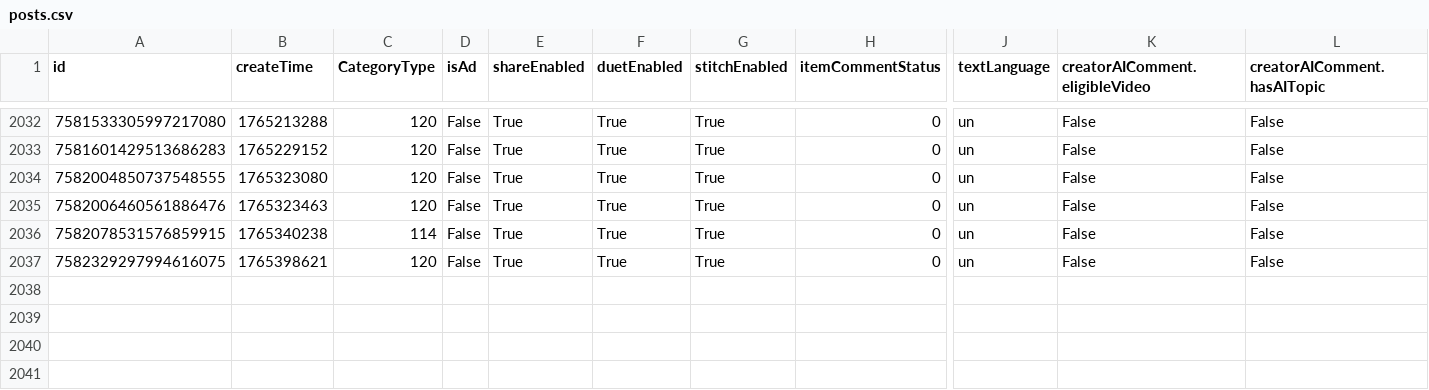
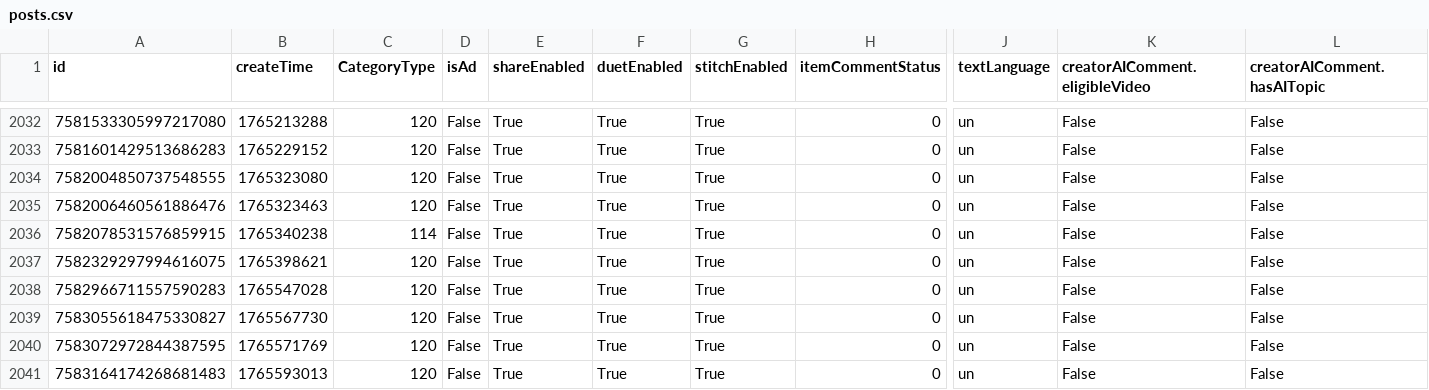
Before and after one commit to datosbolivia/bo-redes_sociales, a CSV file: tiktok/fuerzapatriotica/posts.csv, drawn as a sheet; only a part is shown, gaps mark what is left out; rows hold the shown columns only; the diff names each change by its address in the sheet, - before the commit and + after, or states it on an @@ line.

```diff
--- a/tiktok/fuerzapatriotica/posts.csv
+++ b/tiktok/fuerzapatriotica/posts.csv
+row 2038: 7582966711557590283 | 1765547028 | 120 | False | True | True | True | 0 | un | False | False
+row 2039: 7583055618475330827 | 1765567730 | 120 | False | True | True | True | 0 | un | False | False
+row 2040: 7583072972844387595 | 1765571769 | 120 | False | True | True | True | 0 | un | False | False
+row 2041: 7583164174268681483 | 1765593013 | 120 | False | True | True | True | 0 | un | False | False
```
Also changed, not shown: 4 other files.
